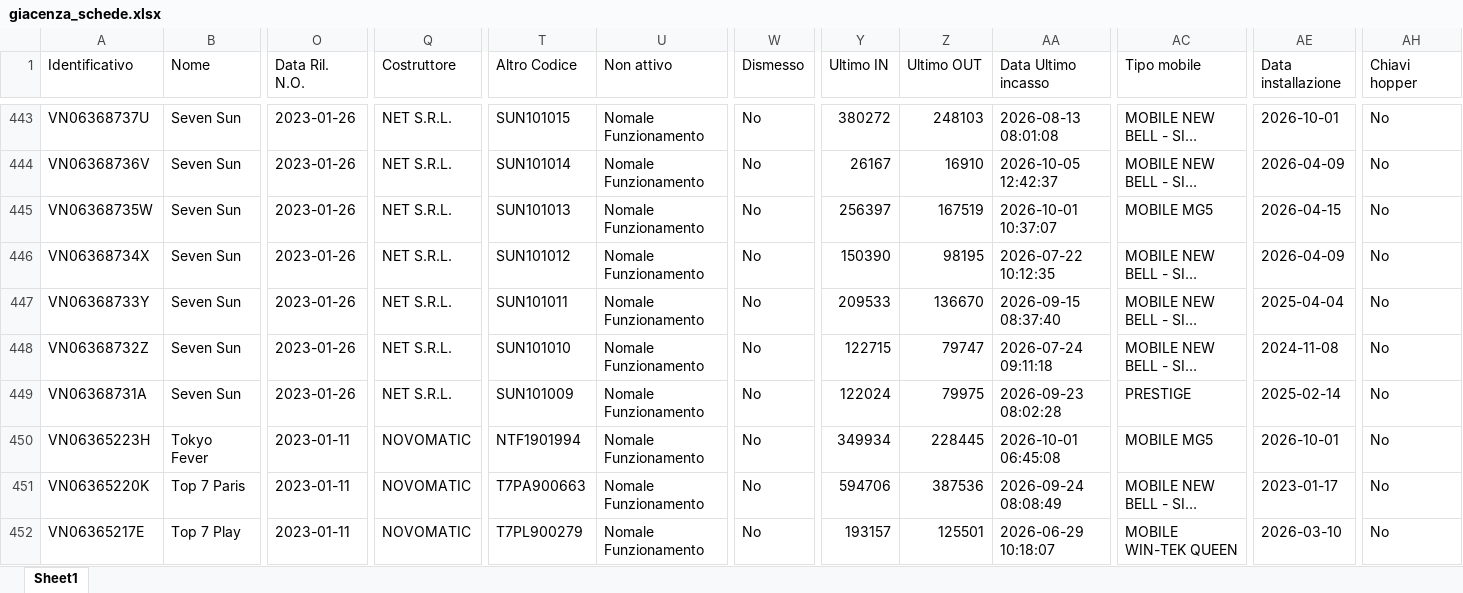
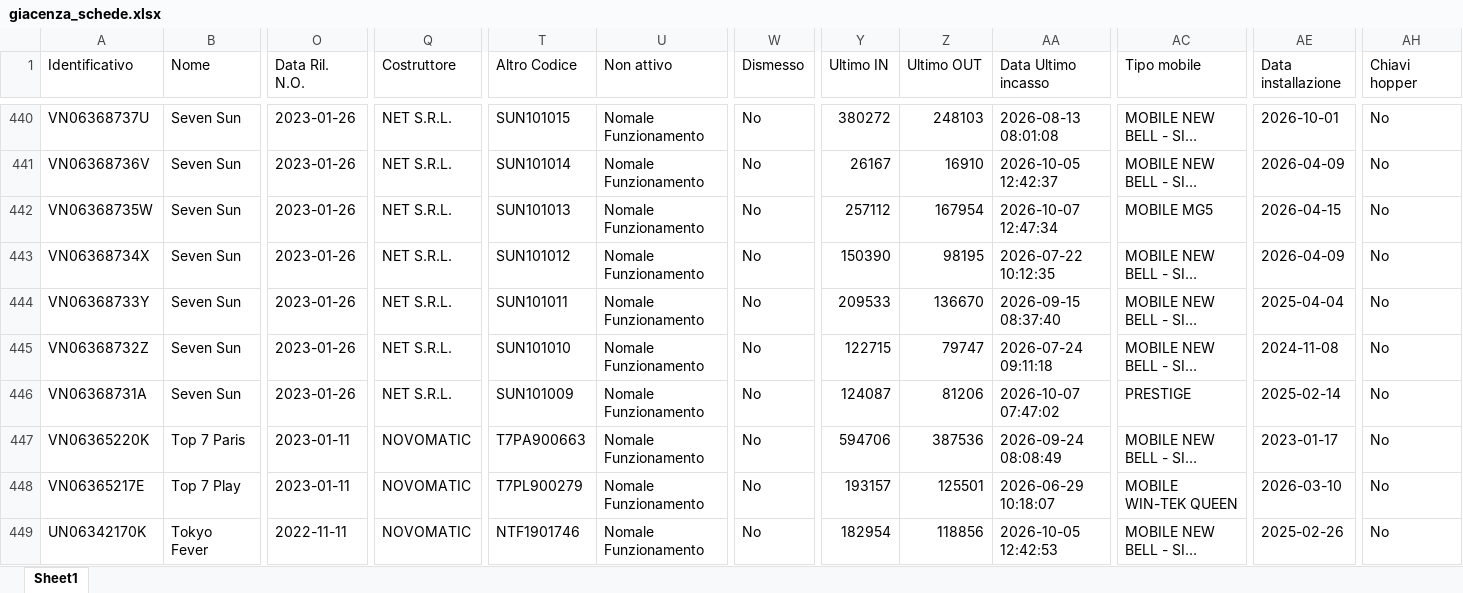
Before and after one commit to wingamingsrl/AppWG, an Excel workbook: giacenza_schede.xlsx, sheet Sheet1, drawn as a sheet; only a part is shown, gaps mark what is left out; the shorter side is filled out with more unchanged rows; long unchanged cells end in …; values as stored, in another font and other column widths than the file's, no borders; removed rows and columns are numbered as before the commit, all else as after; rows hold the shown columns only; the diff covers the shown part only; the diff names each change by its address in the sheet, - before the commit and + after, or states it on an @@ line.

```diff
--- a/giacenza_schede.xlsx (sheet Sheet1)
+++ b/giacenza_schede.xlsx (sheet Sheet1)
-Y442 (Ultimo IN): 256397
+Y442 (Ultimo IN): 257112
-Z442 (Ultimo OUT): 167519
+Z442 (Ultimo OUT): 167954
-AA442 (Data Ultimo incasso): 2026-10-01 10:37:07
+AA442 (Data Ultimo incasso): 2026-10-07 12:47:34
-Y446 (Ultimo IN): 122024
+Y446 (Ultimo IN): 124087
-Z446 (Ultimo OUT): 79975
+Z446 (Ultimo OUT): 81206
-AA446 (Data Ultimo incasso): 2026-09-23 08:02:28
+AA446 (Data Ultimo incasso): 2026-10-07 07:47:02
-row 450: VN06365223H | Tokyo Fever | 2023-01-11 | NOVOMATIC | NTF1901994 | Nomale Funzionamento | No | 349934 | 228445 | 2026-10-01 06:45:08 | MOBILE MG5 | 2026-10-01 | No
```
Also changed, not shown: 6 removed rows and 260 edited cells elsewhere in this sheet.
